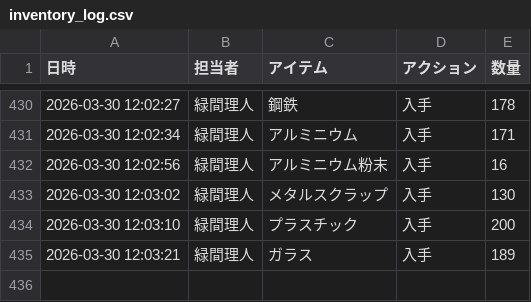
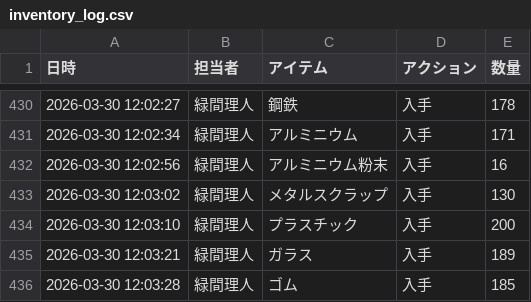
Before and after one commit to Lichtmido/midorima_material_inventory_management, a CSV file: inventory_log.csv, drawn as a sheet; only a part is shown, gaps mark what is left out.

Commit message:
Inventory Update: 2026-03-30 12:03:28

```diff
--- a/inventory_log.csv
+++ b/inventory_log.csv
@@ -435 +435,2 @@
 2026-03-30 12:03:21,緑間理人,ガラス,入手,189
+2026-03-30 12:03:28,緑間理人,ゴム,入手,185
```
